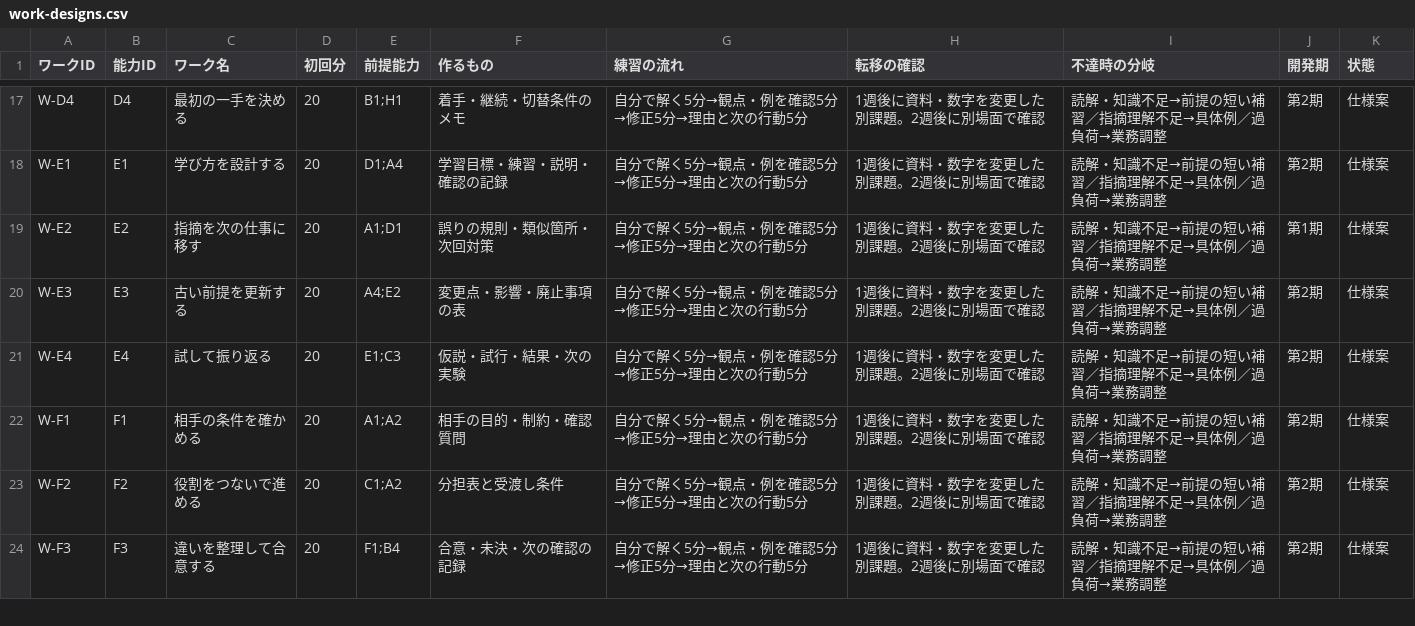
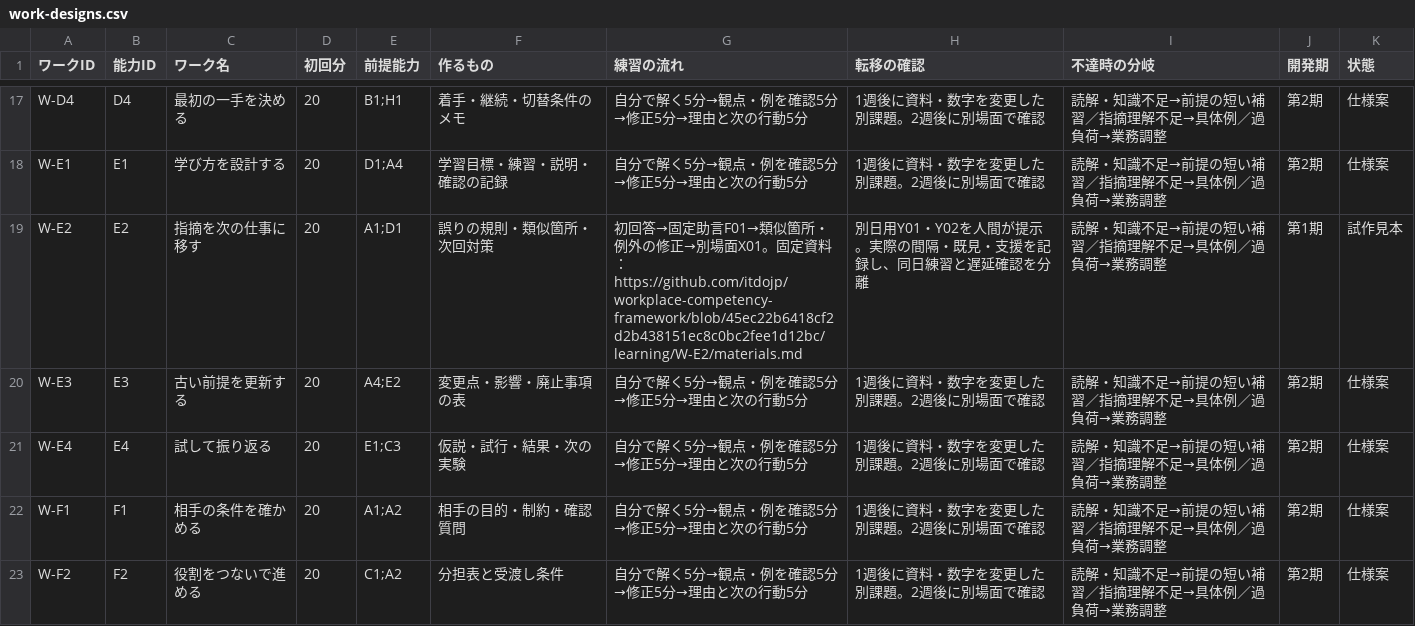
Before and after one commit to itdojp/workplace-competency-framework, a CSV file: learning/work-designs.csv, drawn as a sheet; only a part is shown, gaps mark what is left out; the shorter side is filled out with more unchanged rows.

```diff
--- a/learning/work-designs.csv
+++ b/learning/work-designs.csv
@@ -18,3 +18,3 @@ W-D4,D4,最初の一手を決める,20,B1;H1,着手・継続・切替条件の
 W-E1,E1,学び方を設計する,20,D1;A4,学習目標・練習・説明・確認の記録,自分で解く5分→観点・例を確認5分→修正5分→理由と次の行動5分,1週後に資料・数字を変更した別課題。2週後に別場面で確認,読解・知識不足→前提の短い補習／指摘理解不足→具体例／過負荷→業務調整,第2期,仕様案
-W-E2,E2,指摘を次の仕事に移す,20,A1;D1,誤りの規則・類似箇所・次回対策,自分で解く5分→観点・例を確認5分→修正5分→理由と次の行動5分,1週後に資料・数字を変更した別課題。2週後に別場面で確認,読解・知識不足→前提の短い補習／指摘理解不足→具体例／過負荷→業務調整,第1期,仕様案
+W-E2,E2,指摘を次の仕事に移す,20,A1;D1,誤りの規則・類似箇所・次回対策,初回答→固定助言F01→類似箇所・例外の修正→別場面X01。固定資料： https://github.com/itdojp/workplace-competency-framework/blob/45ec22b6418cf2d2b438151ec8c0bc2fee1d12bc/learning/W-E2/materials.md,別日用Y01・Y02を人間が提示。実際の間隔・既見・支援を記録し、同日練習と遅延確認を分離,読解・知識不足→前提の短い補習／指摘理解不足→具体例／過負荷→業務調整,第1期,試作見本
 W-E3,E3,古い前提を更新する,20,A4;E2,変更点・影響・廃止事項の表,自分で解く5分→観点・例を確認5分→修正5分→理由と次の行動5分,1週後に資料・数字を変更した別課題。2週後に別場面で確認,読解・知識不足→前提の短い補習／指摘理解不足→具体例／過負荷→業務調整,第2期,仕様案
```
Also changed, not shown: assessment/design/competency-coverage.csv, assessment/design/integrated-cases.csv, 4 other files.
